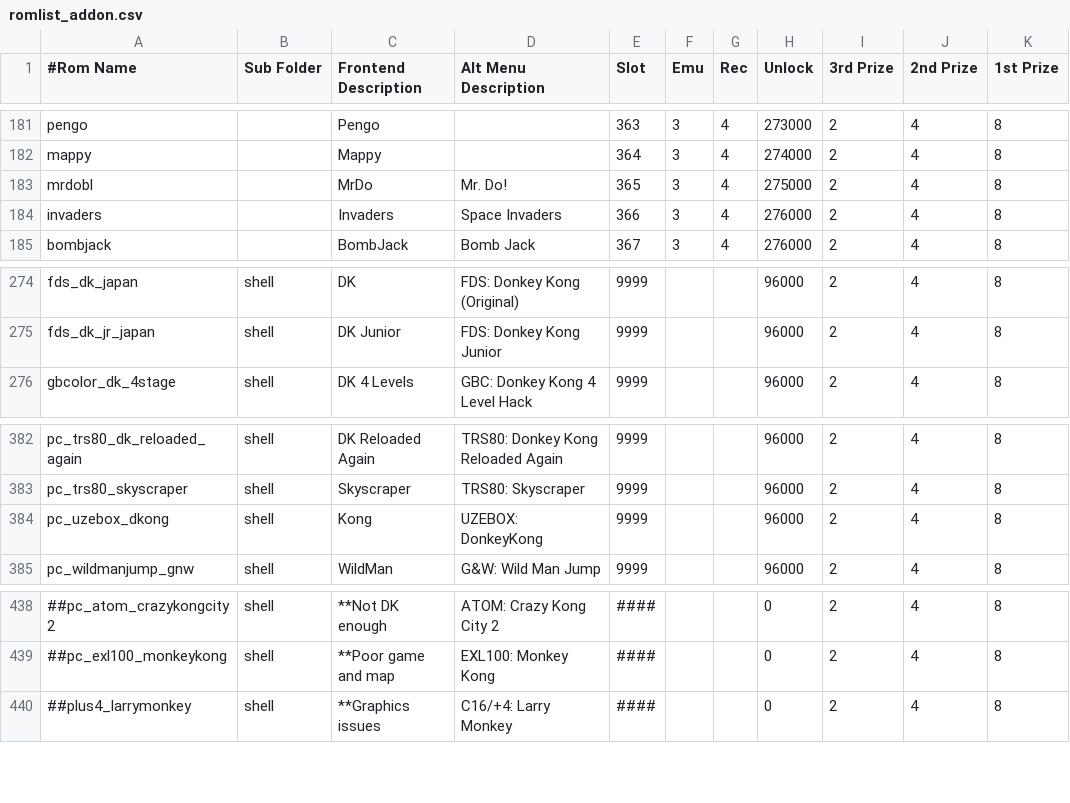
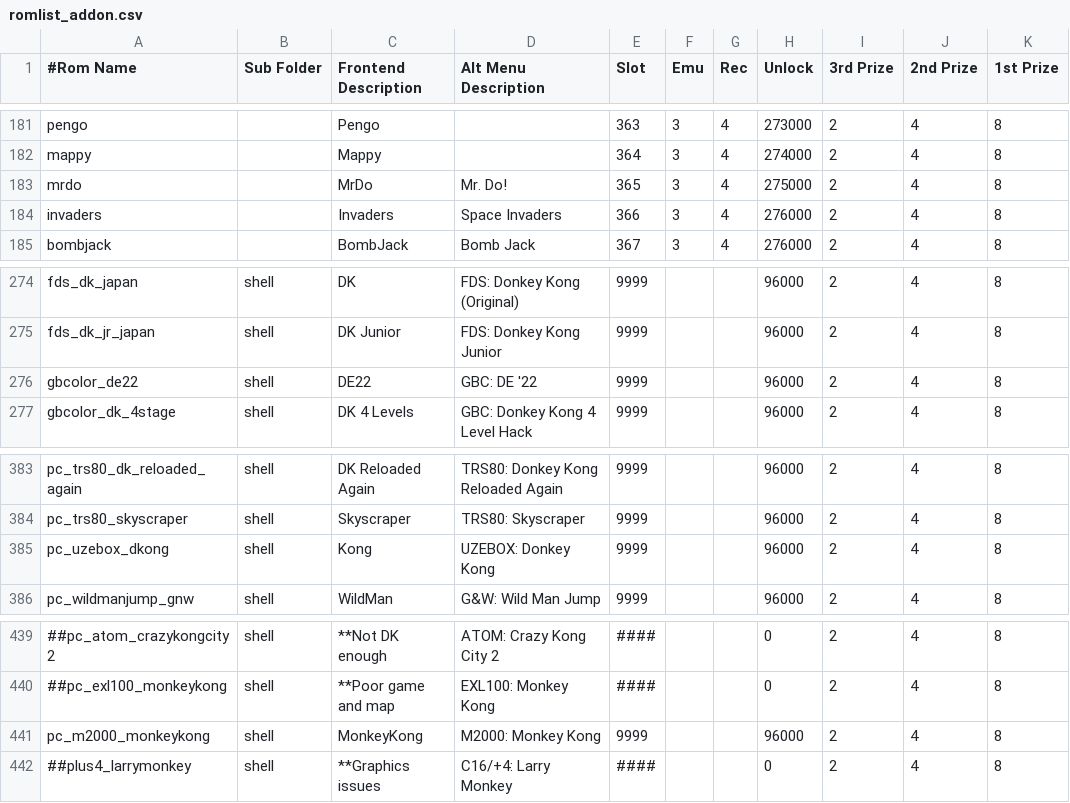
Before and after one commit to 10yard/dkafe, a CSV file: romlist_addon.csv, drawn as a sheet; only a part is shown, gaps mark what is left out; addresses are those after the commit; the diff names each change by its address in the sheet, - before the commit and + after, or states it on an @@ line.

```diff
--- a/romlist_addon.csv
+++ b/romlist_addon.csv
-A183 (#Rom Name): mrdobl
+A183 (#Rom Name): mrdo
+row 276: gbcolor_de22 | shell | DE22 | GBC: DE '22 | 9999 |  |  | 96000 | 2 | 4 | 8
-D385 (Alt Menu Description): UZEBOX: DonkeyKong
+D385 (Alt Menu Description): UZEBOX: Donkey Kong
+row 441: pc_m2000_monkeykong | shell | MonkeyKong | M2000: Monkey Kong | 9999 |  |  | 96000 | 2 | 4 | 8
```
Also changed, not shown: 37 other files.
